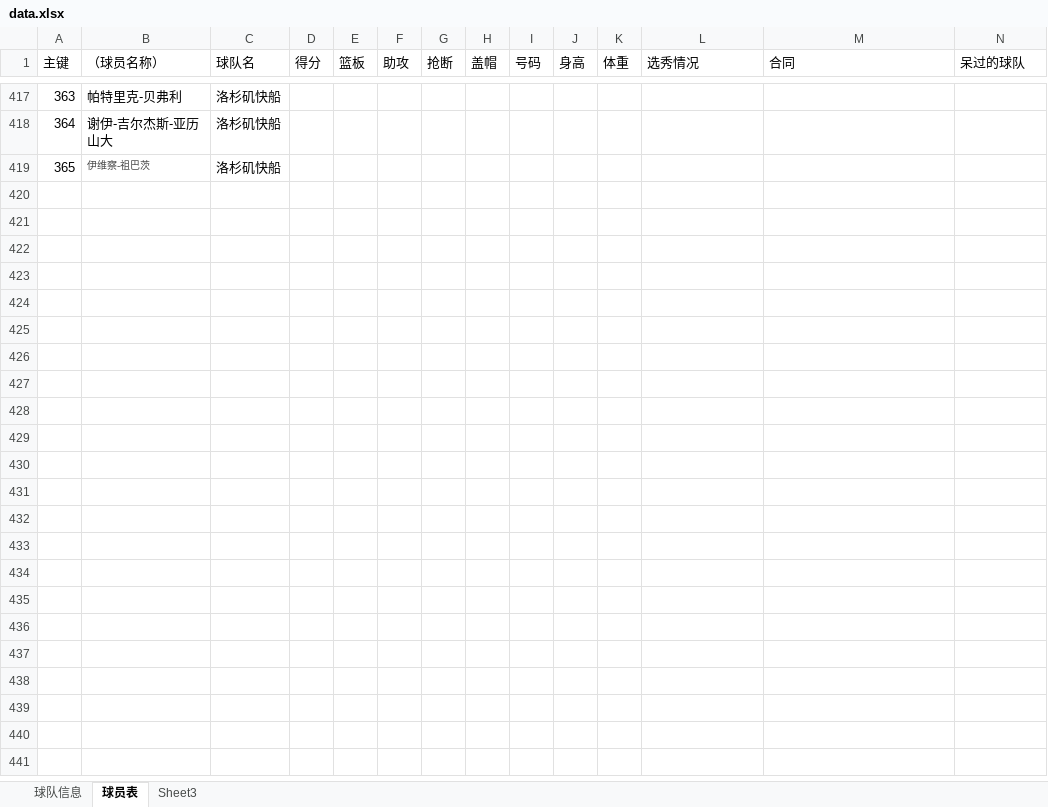
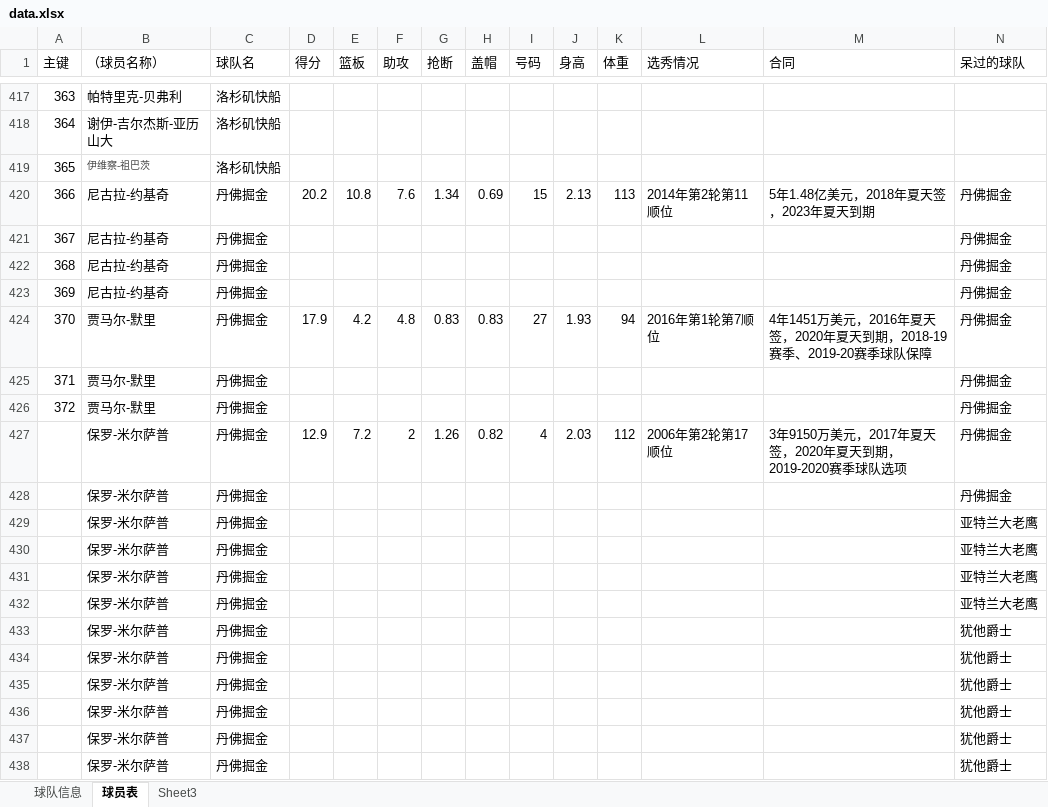
Before and after one commit to lin12345612/bishe, an Excel workbook: 网站相关/data.xlsx, sheet 球员表, drawn as a sheet; only a part is shown, gaps mark what is left out; values as stored, in another font and other column widths than the file's, no borders; rows hold the shown columns only; the diff covers the shown part only; the diff names each change by its address in the sheet, - before the commit and + after, or states it on an @@ line.

Commit message:
data.xlsx

```diff
--- a/网站相关/data.xlsx (sheet 球员表)
+++ b/网站相关/data.xlsx (sheet 球员表)
+row 420: 366 | 尼古拉-约基奇 | 丹佛掘金 | 20.2 | 10.8 | 7.6 | 1.34 | 0.69 | 15 | 2.13 | 113 | 2014年第2轮第11顺位 | 5年1.48亿美元，2018年夏天签，2023年夏天到期 | 丹佛掘金
+row 421: 367 | 尼古拉-约基奇 | 丹佛掘金 |  |  |  |  |  |  |  |  |  |  | 丹佛掘金
+row 422: 368 | 尼古拉-约基奇 | 丹佛掘金 |  |  |  |  |  |  |  |  |  |  | 丹佛掘金
+row 423: 369 | 尼古拉-约基奇 | 丹佛掘金 |  |  |  |  |  |  |  |  |  |  | 丹佛掘金
+row 424: 370 | 贾马尔-默里 | 丹佛掘金 | 17.9 | 4.2 | 4.8 | 0.83 | 0.83 | 27 | 1.93 | 94 | 2016年第1轮第7顺位 | 4年1451万美元，2016年夏天签，2020年夏天到期，2018-19赛季、2019-20赛季球队保障 | 丹佛掘金
+row 425: 371 | 贾马尔-默里 | 丹佛掘金 |  |  |  |  |  |  |  |  |  |  | 丹佛掘金
+row 426: 372 | 贾马尔-默里 | 丹佛掘金 |  |  |  |  |  |  |  |  |  |  | 丹佛掘金
+row 427:  | 保罗-米尔萨普 | 丹佛掘金 | 12.9 | 7.2 | 2 | 1.26 | 0.82 | 4 | 2.03 | 112 | 2006年第2轮第17顺位 | 3年9150万美元，2017年夏天签，2020年夏天到期，2019-2020赛季球队选项 | 丹佛掘金
+row 428:  | 保罗-米尔萨普 | 丹佛掘金 |  |  |  |  |  |  |  |  |  |  | 丹佛掘金
+row 429:  | 保罗-米尔萨普 | 丹佛掘金 |  |  |  |  |  |  |  |  |  |  | 亚特兰大老鹰
+row 430:  | 保罗-米尔萨普 | 丹佛掘金 |  |  |  |  |  |  |  |  |  |  | 亚特兰大老鹰
+row 431:  | 保罗-米尔萨普 | 丹佛掘金 |  |  |  |  |  |  |  |  |  |  | 亚特兰大老鹰
+row 432:  | 保罗-米尔萨普 | 丹佛掘金 |  |  |  |  |  |  |  |  |  |  | 亚特兰大老鹰
+row 433:  | 保罗-米尔萨普 | 丹佛掘金 |  |  |  |  |  |  |  |  |  |  | 犹他爵士
+row 434:  | 保罗-米尔萨普 | 丹佛掘金 |  |  |  |  |  |  |  |  |  |  | 犹他爵士
+row 435:  | 保罗-米尔萨普 | 丹佛掘金 |  |  |  |  |  |  |  |  |  |  | 犹他爵士
+row 436:  | 保罗-米尔萨普 | 丹佛掘金 |  |  |  |  |  |  |  |  |  |  | 犹他爵士
+row 437:  | 保罗-米尔萨普 | 丹佛掘金 |  |  |  |  |  |  |  |  |  |  | 犹他爵士
+row 438:  | 保罗-米尔萨普 | 丹佛掘金 |  |  |  |  |  |  |  |  |  |  | 犹他爵士
```
Also changed, not shown: 9 added rows elsewhere in this sheet.
